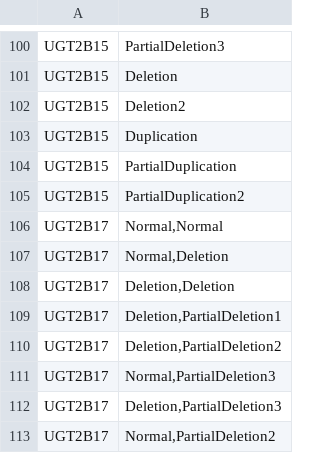
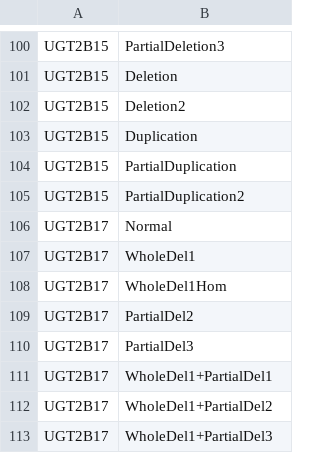
Before and after one commit to sbslee/pypgx, a CSV file: pypgx/api/data/cnv-table.csv, drawn as a sheet; only a part is shown, gaps mark what is left out.

```diff
--- a/pypgx/api/data/cnv-table.csv
+++ b/pypgx/api/data/cnv-table.csv
@@ -105,9 +105,9 @@ UGT2B15,PartialDuplication
 UGT2B15,PartialDuplication2
-UGT2B17,"Normal,Normal"
-UGT2B17,"Normal,Deletion"
-UGT2B17,"Deletion,Deletion"
-UGT2B17,"Deletion,PartialDeletion1"
-UGT2B17,"Deletion,PartialDeletion2"
-UGT2B17,"Normal,PartialDeletion3"
-UGT2B17,"Deletion,PartialDeletion3"
-UGT2B17,"Normal,PartialDeletion2"
+UGT2B17,Normal
+UGT2B17,WholeDel1
+UGT2B17,WholeDel1Hom
+UGT2B17,PartialDel2
+UGT2B17,PartialDel3
+UGT2B17,WholeDel1+PartialDel1
+UGT2B17,WholeDel1+PartialDel2
+UGT2B17,WholeDel1+PartialDel3
```
Also changed, not shown: 3 other files.
